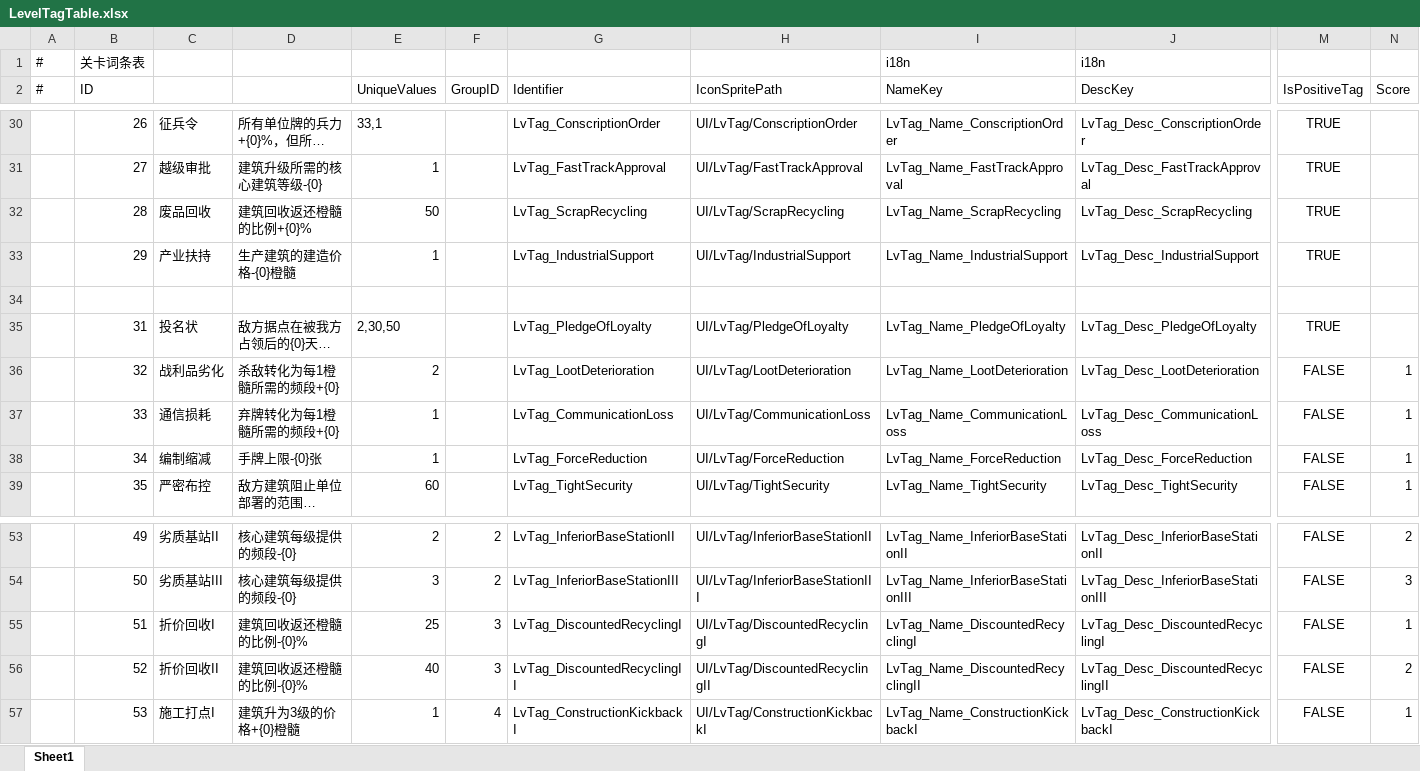
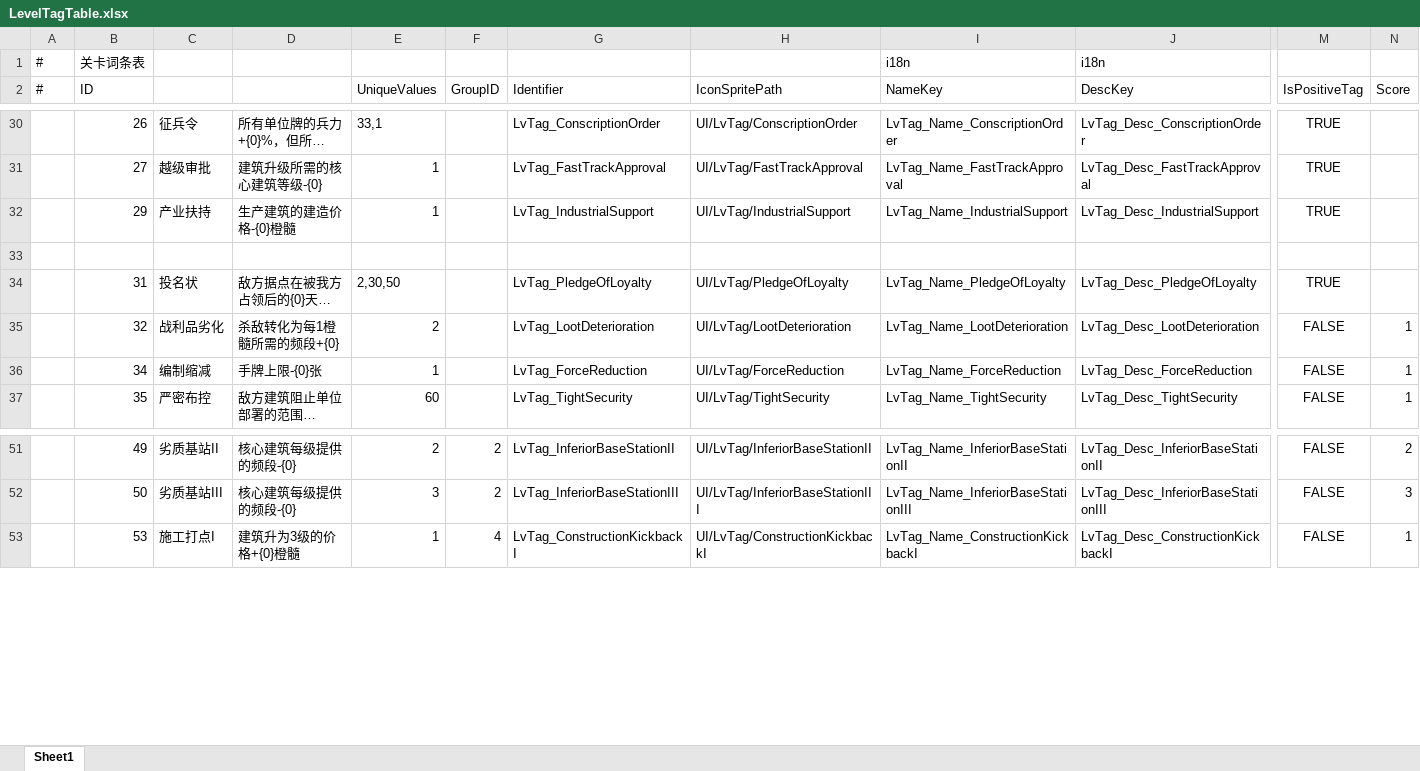
Before and after one commit to Neilander/GF_X, an Excel workbook: AAAGameData/DataTables/Level/LevelTagTable.xlsx, sheet Sheet1, drawn as a sheet; only a part is shown, gaps mark what is left out; long unchanged cells end in …; values as stored, in another font and other column widths than the file's, no borders; rows hold the shown columns only; the diff names each change by its address in the sheet, - before the commit and + after, or states it on an @@ line.

```diff
--- a/AAAGameData/DataTables/Level/LevelTagTable.xlsx (sheet Sheet1)
+++ b/AAAGameData/DataTables/Level/LevelTagTable.xlsx (sheet Sheet1)
-row 32:  | 28 | 废品回收 | 建筑回收返还橙髓的比例+{0}% | 50 |  | LvTag_ScrapRecycling | UI/LvTag/ScrapRecycling | LvTag_Name_ScrapRecycling | LvTag_Desc_ScrapRecycling | TRUE
-row 37:  | 33 | 通信损耗 | 弃牌转化为每1橙髓所需的频段+{0} | 1 |  | LvTag_CommunicationLoss | UI/LvTag/CommunicationLoss | LvTag_Name_CommunicationLoss | LvTag_Desc_CommunicationLoss | FALSE | 1
-row 55:  | 51 | 折价回收I | 建筑回收返还橙髓的比例-{0}% | 25 | 3 | LvTag_DiscountedRecyclingI | UI/LvTag/DiscountedRecyclingI | LvTag_Name_DiscountedRecyclingI | LvTag_Desc_DiscountedRecyclingI | FALSE | 1
-row 56:  | 52 | 折价回收II | 建筑回收返还橙髓的比例-{0}% | 40 | 3 | LvTag_DiscountedRecyclingII | UI/LvTag/DiscountedRecyclingII | LvTag_Name_DiscountedRecyclingII | LvTag_Desc_DiscountedRecyclingII | FALSE | 2
```
Also changed, not shown: AAAGameData/Configs/GameConfig.xlsx, AAAGameData/Languages/ChineseSimplified.xlsx, 56 other files.
